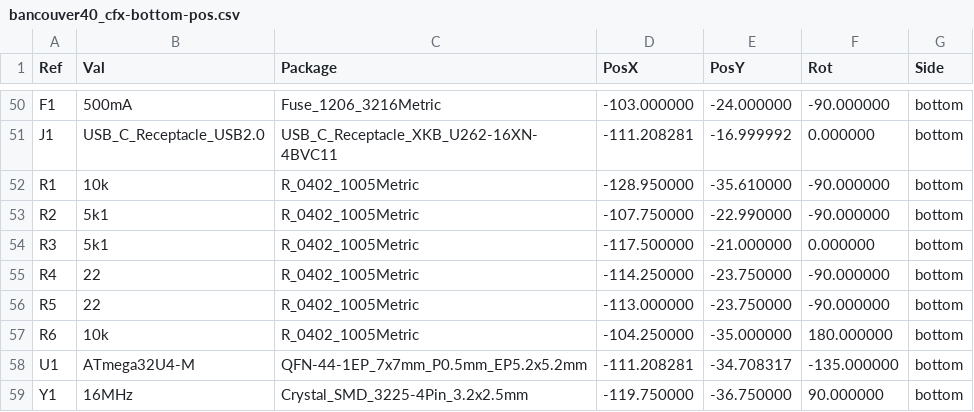
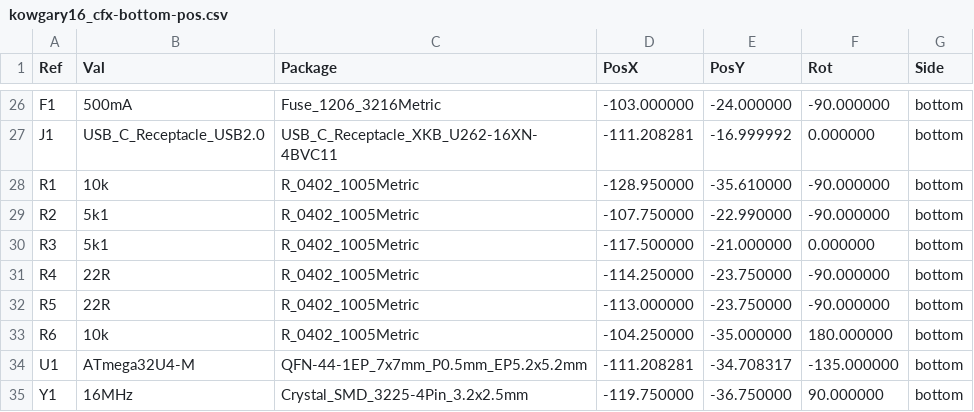
Before and after one commit to ChrisChrisLoLo/kowgary16, a CSV file: pcb/kowgary16_cfx/gerbers/kowgary16_cfx-bottom-pos.csv (was pcb/kowgary16_cfx/gerbers/bancouver40_cfx-bottom-pos.csv), drawn as a sheet; only a part is shown, gaps mark what is left out; the diff covers the shown part only.

```diff
--- a/pcb/kowgary16_cfx/gerbers/bancouver40_cfx-bottom-pos.csv
+++ b/pcb/kowgary16_cfx/gerbers/kowgary16_cfx-bottom-pos.csv
@@ -54,4 +30,4 @@ Ref,Val,Package,PosX,PosY,Rot,Side
 "R3","5k1","R_0402_1005Metric",-117.500000,-21.000000,0.000000,bottom
-"R4","22","R_0402_1005Metric",-114.250000,-23.750000,-90.000000,bottom
-"R5","22","R_0402_1005Metric",-113.000000,-23.750000,-90.000000,bottom
+"R4","22R","R_0402_1005Metric",-114.250000,-23.750000,-90.000000,bottom
+"R5","22R","R_0402_1005Metric",-113.000000,-23.750000,-90.000000,bottom
 "R6","10k","R_0402_1005Metric",-104.250000,-35.000000,180.000000,bottom
```
Also changed, not shown: 24 removed rows elsewhere in this file, pcb/kowgary16_cfx/kowgary16_cfx.csv, 40 other files.
